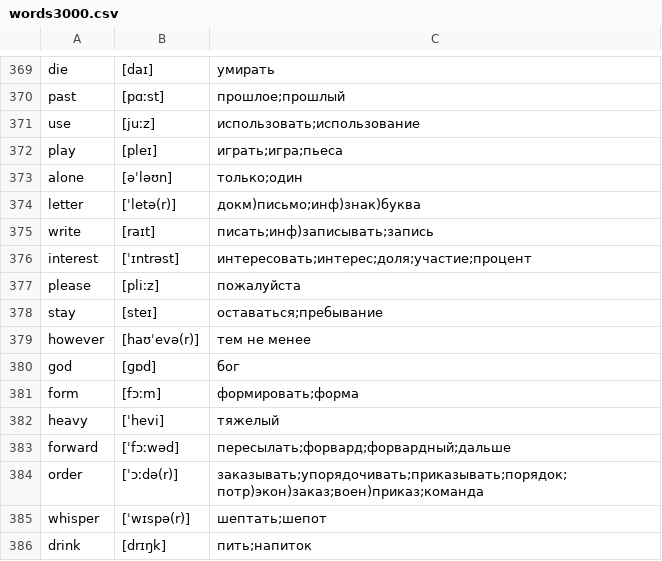
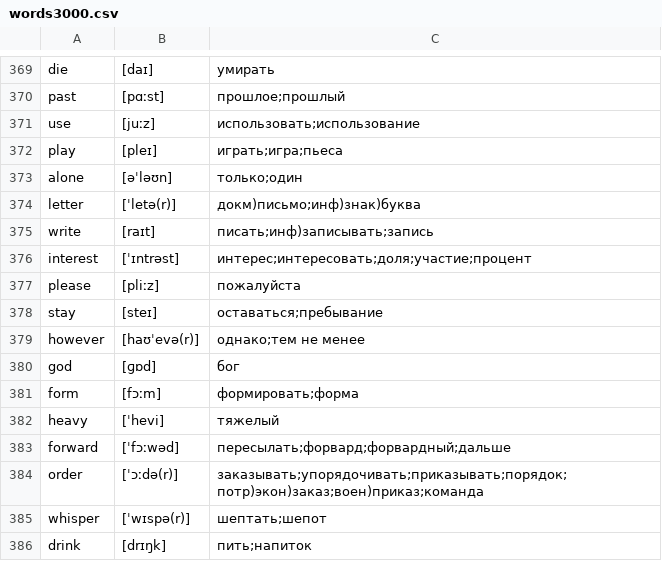
Before and after one commit to kotvickiy/english3000, a CSV file: words3000.csv, drawn as a sheet; only a part is shown, gaps mark what is left out.

```diff
--- a/words3000.csv
+++ b/words3000.csv
@@ -375,6 +375,6 @@ letter,[ˈletə(r)],докм)письмо;инф)знак)буква
 write,[raɪt],писать;инф)записывать;запись
-interest,[ˈɪntrəst],интересовать;интерес;доля;участие;процент
+interest,[ˈɪntrəst],интерес;интересовать;доля;участие;процент
 please,[pliːz],пожалуйста
 stay,[steɪ],оставаться;пребывание
-however,[haʊˈevə(r)],тем не менее
+however,[haʊˈevə(r)],однако;тем не менее
 god,[ɡɒd],бог
```
